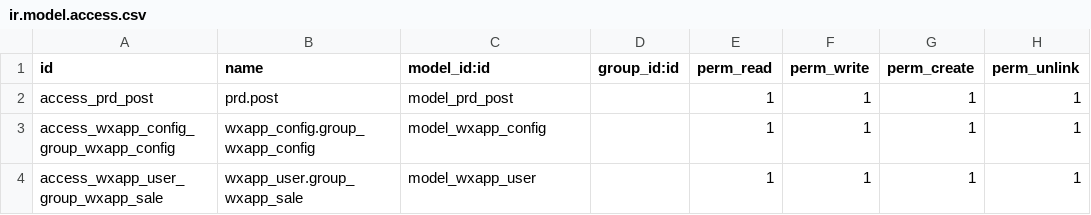
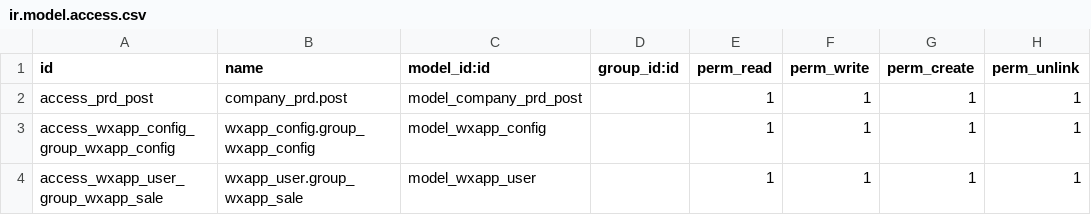
Before and after one commit to fslvmg/PRD, a CSV file: security/ir.model.access.csv, drawn as a sheet.

```diff
--- a/security/ir.model.access.csv
+++ b/security/ir.model.access.csv
@@ -1,3 +1,3 @@
 id,name,model_id:id,group_id:id,perm_read,perm_write,perm_create,perm_unlink
-access_prd_post,prd.post,model_prd_post,,1,1,1,1
+access_prd_post,company_prd.post,model_company_prd_post,,1,1,1,1
 access_wxapp_config_group_wxapp_config,wxapp_config.group_wxapp_config,model_wxapp_config,,1,1,1,1
```
Also changed, not shown: 13 other files.
